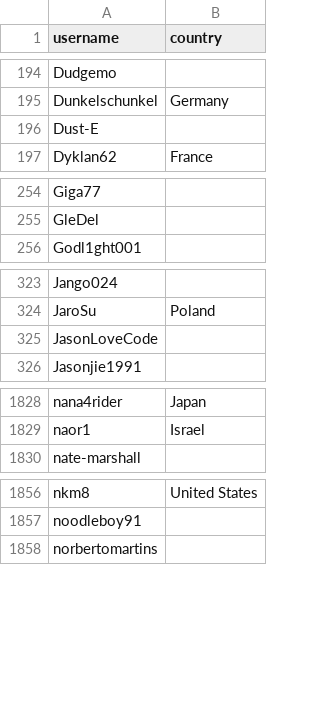
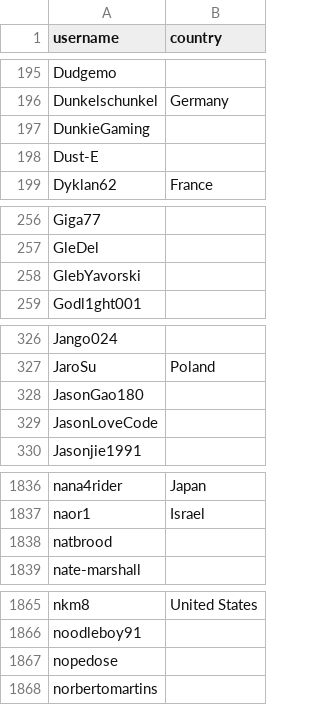
Before and after one commit to snksos/alexbelgium-hassio-addons, a CSV file: .github/stargazer_countries.csv, drawn as a sheet; only a part is shown, gaps mark what is left out; the diff covers the shown part only; the diff names each change by its address in the sheet, - before the commit and + after, or states it on an @@ line.

```diff
--- a/.github/stargazer_countries.csv
+++ b/.github/stargazer_countries.csv
+row 197: DunkieGaming
+row 258: GlebYavorski
+row 328: JasonGao180
+row 1838: natbrood
+row 1867: nopedose
```
Also changed, not shown: 7 added rows elsewhere in this file, 1 other file.
